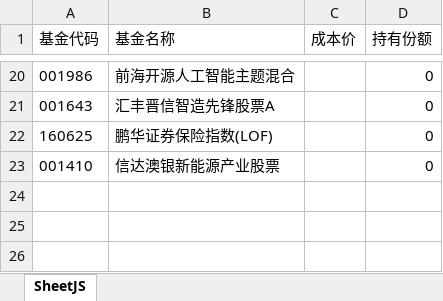
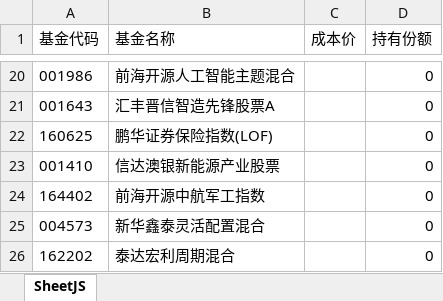
Before and after one commit to phcsea/fund-tool, an Excel workbook: 自选基金助手-基金配置.xlsx, sheet SheetJS, drawn as a sheet; only a part is shown, gaps mark what is left out; values as stored, in another font and other column widths than the file's, no borders; the diff names each change by its address in the sheet, - before the commit and + after, or states it on an @@ line.

```diff
--- a/自选基金助手-基金配置.xlsx (sheet SheetJS)
+++ b/自选基金助手-基金配置.xlsx (sheet SheetJS)
+row 24: 164402 | 前海开源中航军工指数 |  | 0
+row 25: 004573 | 新华鑫泰灵活配置混合 |  | 0
+row 26: 162202 | 泰达宏利周期混合 |  | 0
```
Also changed, not shown: 1 other file.
